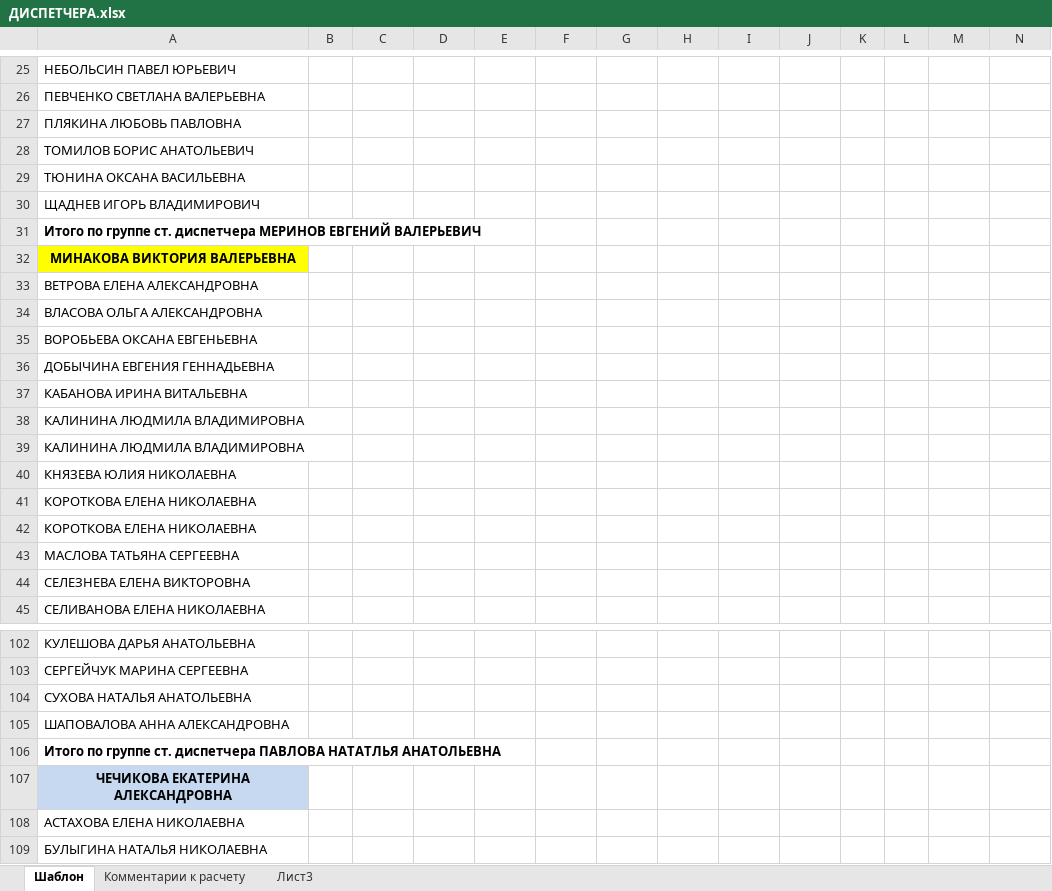
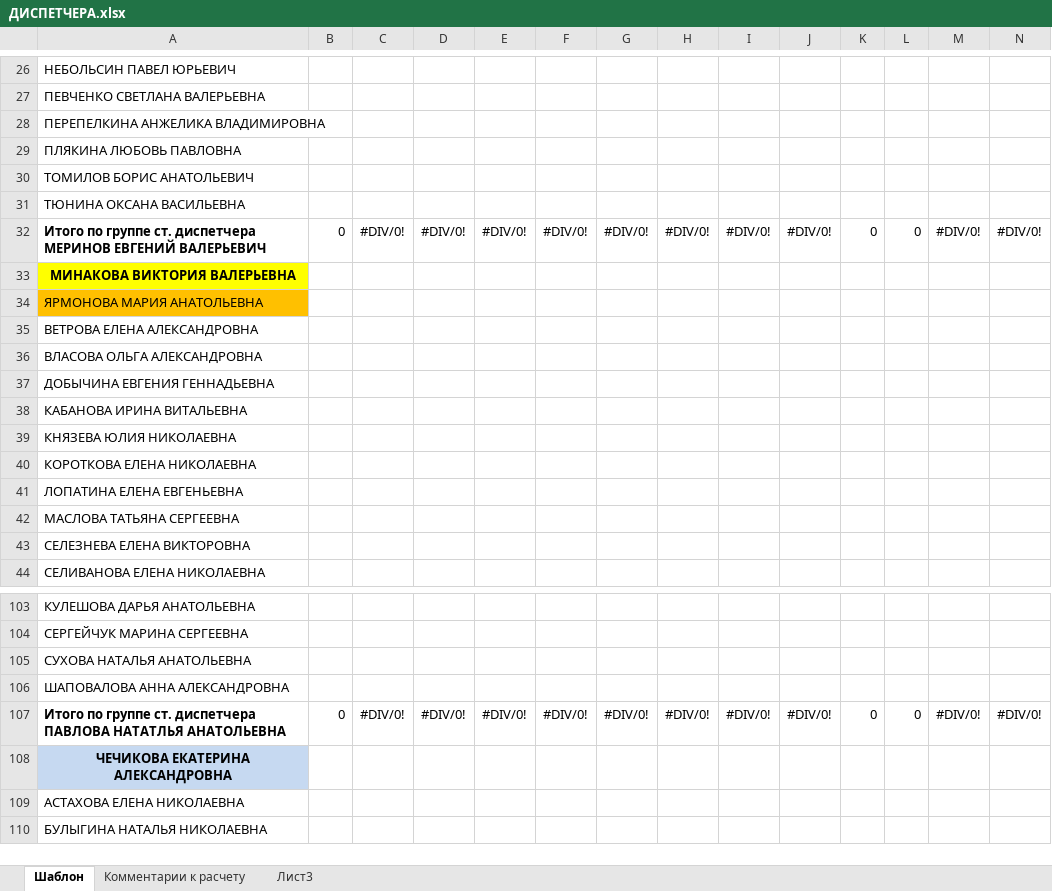
Before and after one commit to and-n/otchet, an Excel workbook: folder/ДИСПЕТЧЕРА.xlsx, sheet Шаблон, drawn as a sheet; only a part is shown, gaps mark what is left out; values as stored, in another font and other column widths than the file's, no borders; removed rows and columns are numbered as before the commit, all else as after; rows hold the shown columns only; the diff covers the shown part only; the diff names each change by its address in the sheet, - before the commit and + after, or states it on an @@ line.

```diff
--- a/folder/ДИСПЕТЧЕРА.xlsx (sheet Шаблон)
+++ b/folder/ДИСПЕТЧЕРА.xlsx (sheet Шаблон)
+row 28: ПЕРЕПЕЛКИНА АНЖЕЛИКА ВЛАДИМИРОВНА
-row 30: ЩАДНЕВ ИГОРЬ ВЛАДИМИРОВИЧ
-B32: (empty)
+B32: 0
-C32: (empty)
+C32: #DIV/0!
-D32: (empty)
+D32: #DIV/0!
-E32: (empty)
+E32: #DIV/0!
-F32: (empty)
+F32: #DIV/0!
-G32: (empty)
+G32: #DIV/0!
-H32: (empty)
+H32: #DIV/0!
-I32: (empty)
+I32: #DIV/0!
-J32: (empty)
+J32: #DIV/0!
-K32: (empty)
+K32: 0
-L32: (empty)
+L32: 0
-M32: (empty)
+M32: #DIV/0!
-N32: (empty)
+N32: #DIV/0!
@@ row 58 moved to row 34: ЯРМОНОВА МАРИЯ АНАТОЛЬЕВНА @@
@@ row 35 moved to row 22: ВОРОБЬЕВА ОКСАНА ЕВГЕНЬЕВНА @@
@@ row 38 moved to row 9: КАЛИНИНА ЛЮДМИЛА ВЛАДИМИРОВНА @@
-row 39: КАЛИНИНА ЛЮДМИЛА ВЛАДИМИРОВНА
-A41: КОРОТКОВА ЕЛЕНА НИКОЛАЕВНА
+A41: ЛОПАТИНА ЕЛЕНА ЕВГЕНЬЕВНА
-B107: (empty)
+B107: 0
-C107: (empty)
+C107: #DIV/0!
-D107: (empty)
+D107: #DIV/0!
-E107: (empty)
+E107: #DIV/0!
-F107: (empty)
+F107: #DIV/0!
-G107: (empty)
+G107: #DIV/0!
-H107: (empty)
+H107: #DIV/0!
-I107: (empty)
+I107: #DIV/0!
-J107: (empty)
+J107: #DIV/0!
-K107: (empty)
+K107: 0
-L107: (empty)
+L107: 0
-M107: (empty)
+M107: #DIV/0!
-N107: (empty)
+N107: #DIV/0!
```
Also changed, not shown: 2 added rows, 1 moved row and 172 edited cells elsewhere in this sheet, 5 other files.
